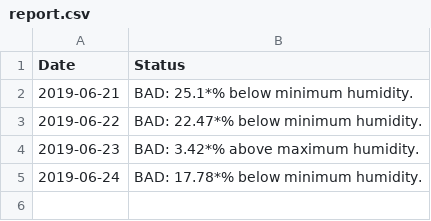
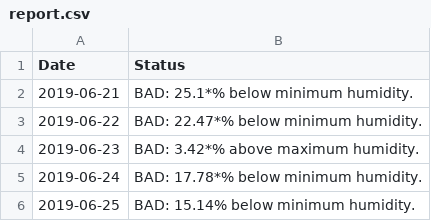
Before and after one commit to usefulmana/IoT---Assignment-I---Green-House-Monitor, a CSV file: report.csv, drawn as a sheet; the diff names each change by its address in the sheet, - before the commit and + after, or states it on an @@ line.

```diff
--- a/report.csv
+++ b/report.csv
+row 6: 2019-06-25 | BAD: 15.14% below minimum humidity.
```
Also changed, not shown: daily_report.csv, detailed_data.csv, 7 other files.
